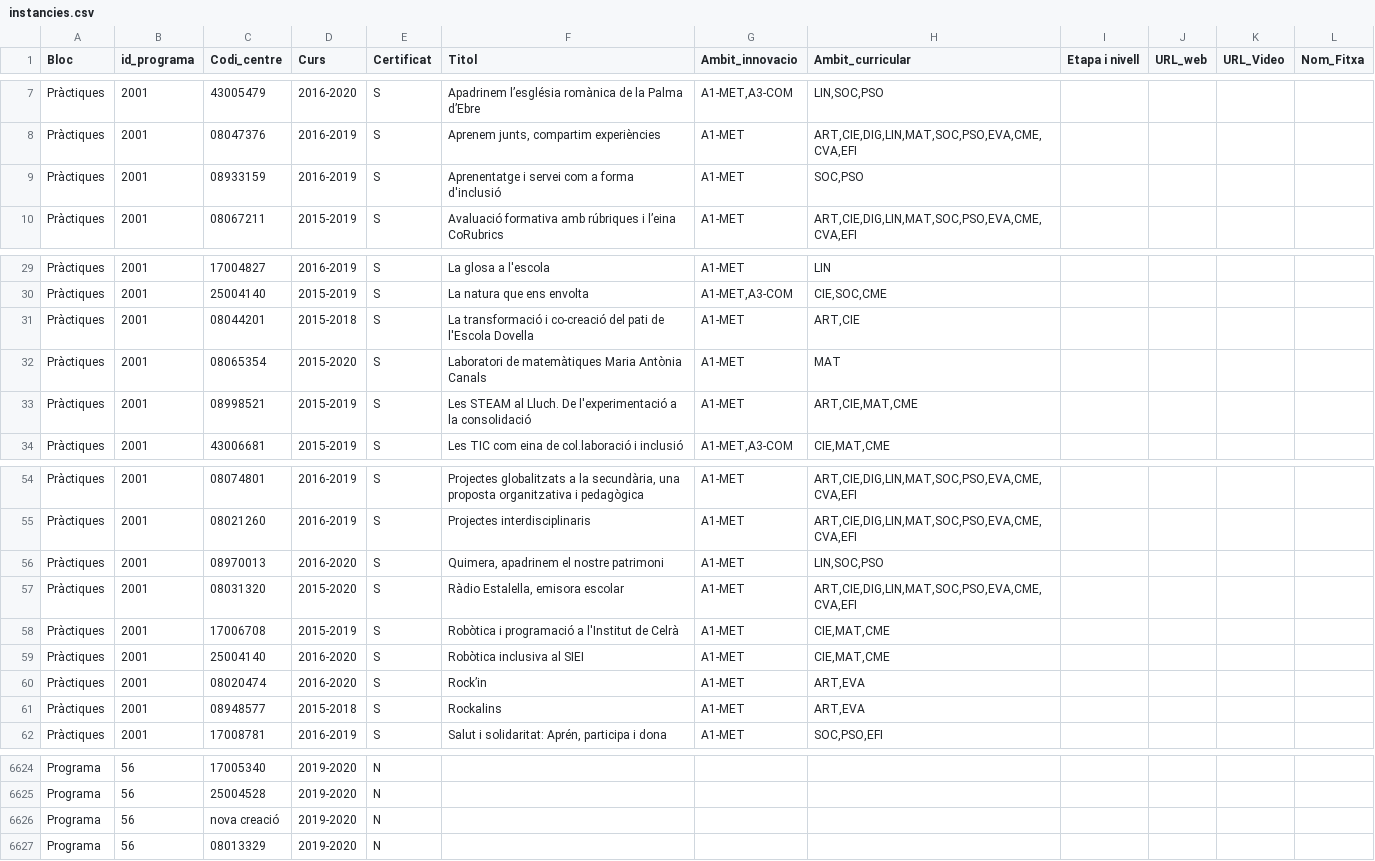
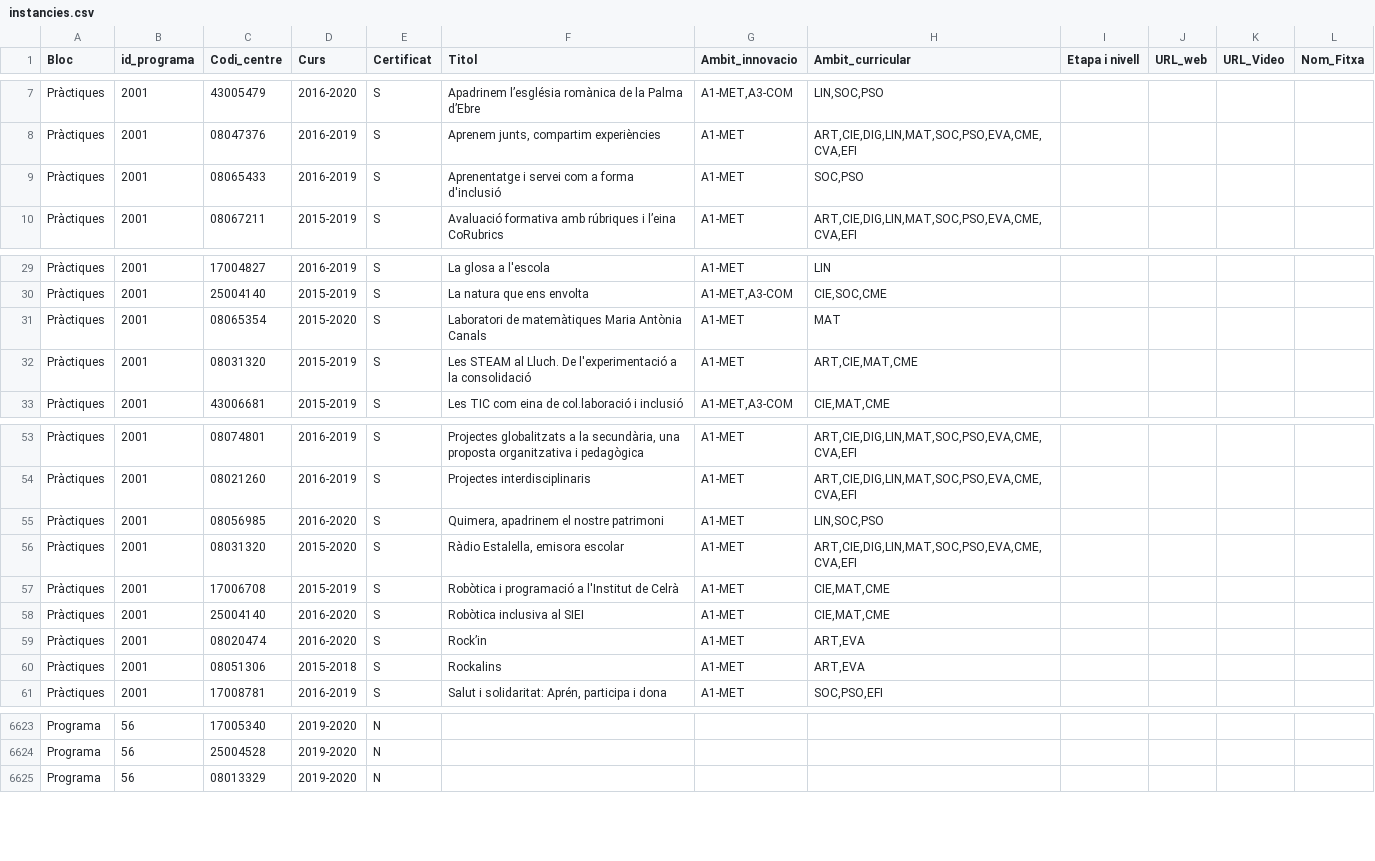
Before and after one commit to projectestac/mapa-innovacio-edu, a CSV file: utils/instancies.csv, drawn as a sheet; only a part is shown, gaps mark what is left out.

Commit message:
:arrow_up: Upgrade data and components

```diff
--- a/utils/instancies.csv
+++ b/utils/instancies.csv
@@ -8,3 +8,3 @@ Pràctiques,2001,43005479,2016-2020,S,Apadrinem l’església romànica de la Pa
 Pràctiques,2001,08047376,2016-2019,S,"Aprenem junts, compartim experiències",A1-MET,"ART,CIE,DIG,LIN,MAT,SOC,PSO,EVA,CME,CVA,EFI",,,,
-Pràctiques,2001,08933159,2016-2019,S,Aprenentatge i servei com a forma d'inclusió,A1-MET,"SOC,PSO",,,,
+Pràctiques,2001,08065433,2016-2019,S,Aprenentatge i servei com a forma d'inclusió,A1-MET,"SOC,PSO",,,,
 Pràctiques,2001,08067211,2015-2019,S,Avaluació formativa amb rúbriques i l’eina CoRubrics,A1-MET,"ART,CIE,DIG,LIN,MAT,SOC,PSO,EVA,CME,CVA,EFI",,,,
@@ -30,5 +30,4 @@ Pràctiques,2001,17004827,2016-2019,S,La glosa a l'escola,A1-MET,LIN,,,,
 Pràctiques,2001,25004140,2015-2019,S,La natura que ens envolta,"A1-MET,A3-COM","CIE,SOC,CME",,,,
-Pràctiques,2001,08044201,2015-2018,S,La transformació i co-creació del pati de l'Escola Dovella,A1-MET,"ART,CIE",,,,
 Pràctiques,2001,08065354,2015-2020,S,Laboratori de matemàtiques Maria Antònia Canals,A1-MET,MAT,,,,
-Pràctiques,2001,08998521,2015-2019,S,Les STEAM al Lluch. De l'experimentació a la consolidació,A1-MET,"ART,CIE,MAT,CME",,,,
+Pràctiques,2001,08031320,2015-2019,S,Les STEAM al Lluch. De l'experimentació a la consolidació,A1-MET,"ART,CIE,MAT,CME",,,,
 Pràctiques,2001,43006681,2015-2019,S,Les TIC com eina de col.laboració i inclusió,"A1-MET,A3-COM","CIE,MAT,CME",,,,
@@ -55,3 +54,3 @@ Pràctiques,2001,08074801,2016-2019,S,"Projectes globalitzats a la secundària,
 Pràctiques,2001,08021260,2016-2019,S,Projectes interdisciplinaris,A1-MET,"ART,CIE,DIG,LIN,MAT,SOC,PSO,EVA,CME,CVA,EFI",,,,
-Pràctiques,2001,08970013,2016-2020,S,"Quimera, apadrinem el nostre patrimoni",A1-MET,"LIN,SOC,PSO",,,,
+Pràctiques,2001,08056985,2016-2020,S,"Quimera, apadrinem el nostre patrimoni",A1-MET,"LIN,SOC,PSO",,,,
 Pràctiques,2001,08031320,2015-2020,S,"Ràdio Estalella, emisora escolar",A1-MET,"ART,CIE,DIG,LIN,MAT,SOC,PSO,EVA,CME,CVA,EFI",,,,
@@ -60,3 +59,3 @@ Pràctiques,2001,25004140,2016-2020,S,Robòtica inclusiva al SIEI,A1-MET,"CIE,MA
 Pràctiques,2001,08020474,2016-2020,S,Rock’in,A1-MET,"ART,EVA",,,,
-Pràctiques,2001,08948577,2015-2018,S,Rockalins,A1-MET,"ART,EVA",,,,
+Pràctiques,2001,08051306,2015-2018,S,Rockalins,A1-MET,"ART,EVA",,,,
 Pràctiques,2001,17008781,2016-2019,S,"Salut i solidaritat: Aprén, participa i dona",A1-MET,"SOC,PSO,EFI",,,,
@@ -6625,3 +6624,2 @@ Programa,56,17005340,2019-2020,N,,,,,,,
 Programa,56,25004528,2019-2020,N,,,,,,,
-Programa,56,nova creació,2019-2020,N,,,,,,,
 Programa,56,08013329,2019-2020,N,,,,,,,
```
Also changed, not shown: 8 other files.
